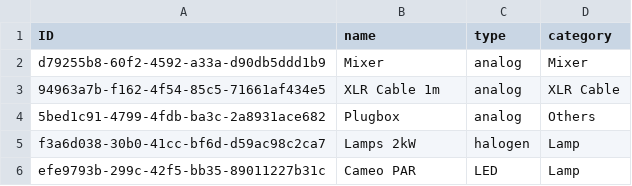
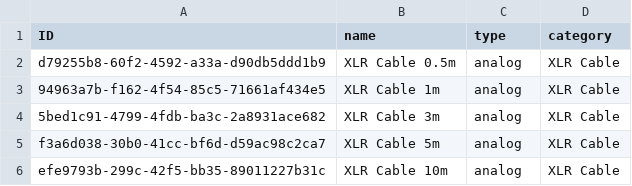
Before and after one commit to hitesh-parmar/bogybootcamp, a CSV file: db/data/inventory-Categories.csv, drawn as a sheet.

```diff
--- a/db/data/inventory-Categories.csv
+++ b/db/data/inventory-Categories.csv
@@ -1,6 +1,6 @@
 ID;name;type;category
-d79255b8-60f2-4592-a33a-d90db5ddd1b9;Mixer;analog;Mixer
+d79255b8-60f2-4592-a33a-d90db5ddd1b9;XLR Cable 0.5m;analog;XLR Cable
 94963a7b-f162-4f54-85c5-71661af434e5;XLR Cable 1m;analog;XLR Cable
-5bed1c91-4799-4fdb-ba3c-2a8931ace682;Plugbox;analog;Others
-f3a6d038-30b0-41cc-bf6d-d59ac98c2ca7;Lamps 2kW;halogen;Lamp
-efe9793b-299c-42f5-bb35-89011227b31c;Cameo PAR;LED;Lamp
+5bed1c91-4799-4fdb-ba3c-2a8931ace682;XLR Cable 3m;analog;XLR Cable
+f3a6d038-30b0-41cc-bf6d-d59ac98c2ca7;XLR Cable 5m;analog;XLR Cable
+efe9793b-299c-42f5-bb35-89011227b31c;XLR Cable 10m;analog;XLR Cable
```
Also changed, not shown: db/data/inventory-Cables.csv, db/data/inventory-Generic_Items.csv, 8 other files.
